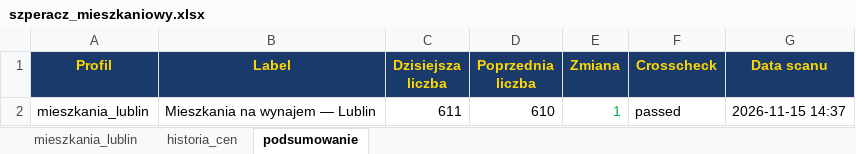
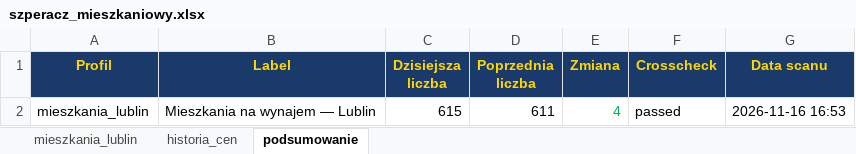
Before and after one commit to Bonaventura-EW/SZPERACZ-MIESZKANIOWY, an Excel workbook: data/szperacz_mieszkaniowy.xlsx, sheet podsumowanie, drawn as a sheet; values as stored, in another font and other column widths than the file's, no borders; the diff names each change by its address in the sheet, - before the commit and + after, or states it on an @@ line.

```diff
--- a/data/szperacz_mieszkaniowy.xlsx (sheet podsumowanie)
+++ b/data/szperacz_mieszkaniowy.xlsx (sheet podsumowanie)
-C2 (Dzisiejsza liczba): 611
+C2 (Dzisiejsza liczba): 615
-D2 (Poprzednia liczba): 610
+D2 (Poprzednia liczba): 611
-E2 (Zmiana): 1
+E2 (Zmiana): 4
-G2 (Data scanu): 2026-11-15 14:37
+G2 (Data scanu): 2026-11-16 16:53
```
Also changed, not shown: sheet mieszkania_lublin, sheet historia_cen, 4 other files.
